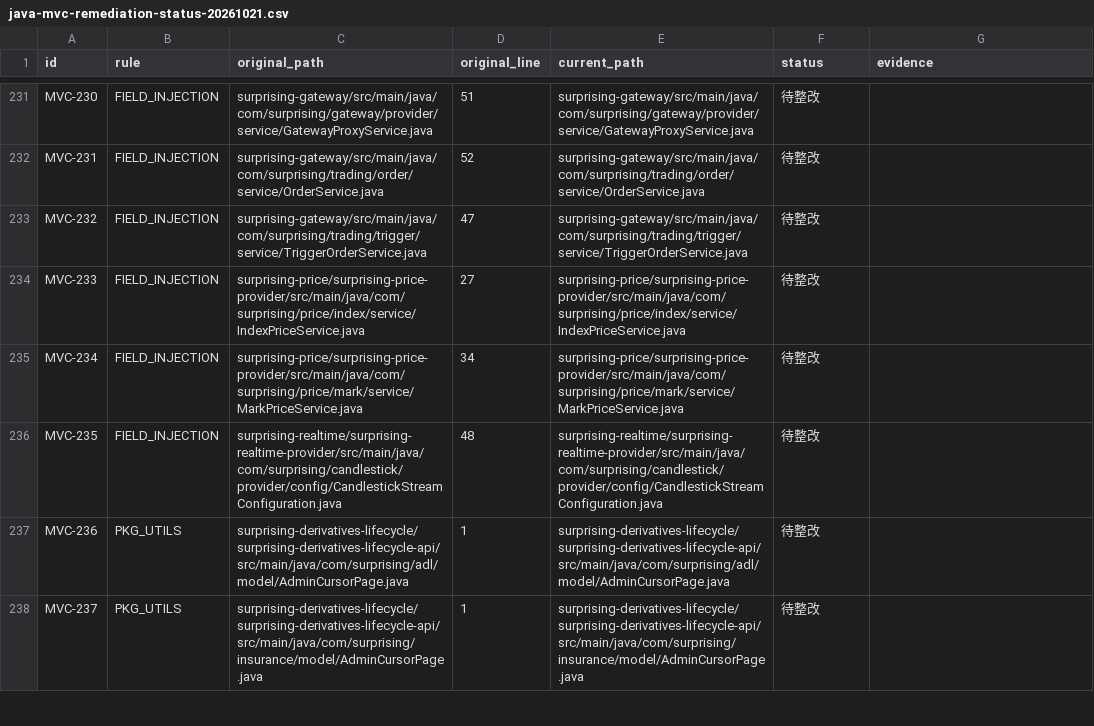
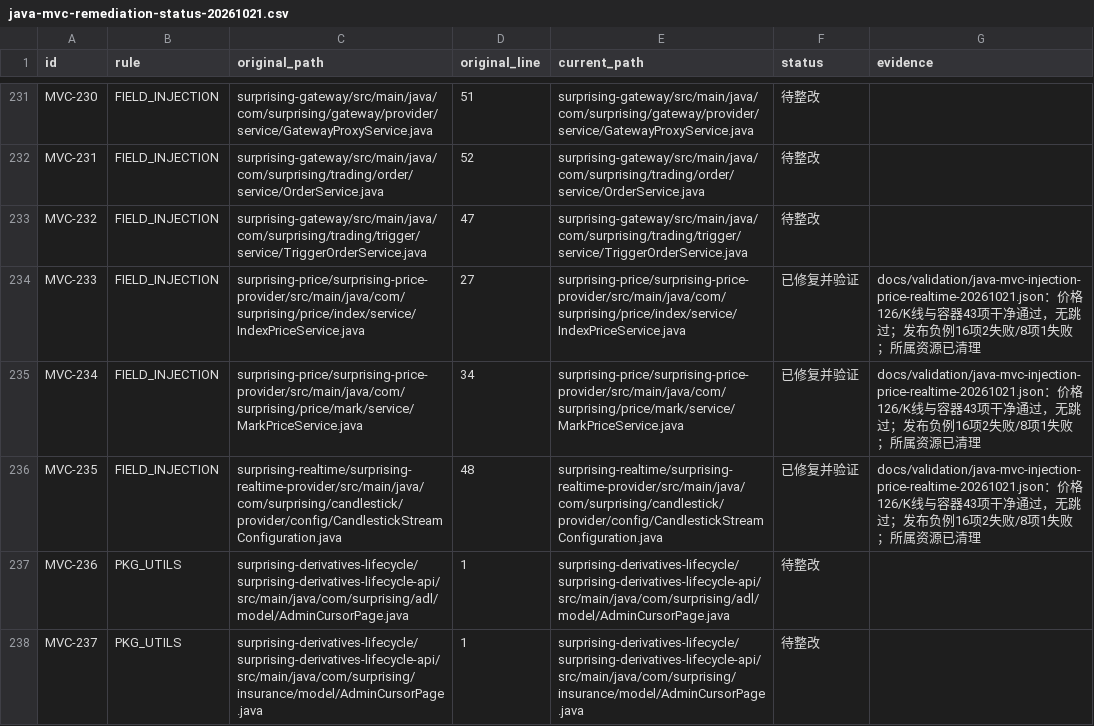
Before and after one commit to lilaizhencn/surprising-ex, a CSV file: docs/audit/java-mvc-remediation-status-20261021.csv, drawn as a sheet; only a part is shown, gaps mark what is left out.

Commit message:
refactor(price): inject realtime and publication dependencies explicitly

```diff
--- a/docs/audit/java-mvc-remediation-status-20261021.csv
+++ b/docs/audit/java-mvc-remediation-status-20261021.csv
@@ -233,5 +233,5 @@ MVC-231,FIELD_INJECTION,surprising-gateway/src/main/java/com/surprising/trading/
 MVC-232,FIELD_INJECTION,surprising-gateway/src/main/java/com/surprising/trading/trigger/service/TriggerOrderService.java,47,surprising-gateway/src/main/java/com/surprising/trading/trigger/service/TriggerOrderService.java,待整改,
-MVC-233,FIELD_INJECTION,surprising-price/surprising-price-provider/src/main/java/com/surprising/price/index/service/IndexPriceService.java,27,surprising-price/surprising-price-provider/src/main/java/com/surprising/price/index/service/IndexPriceService.java,待整改,
-MVC-234,FIELD_INJECTION,surprising-price/surprising-price-provider/src/main/java/com/surprising/price/mark/service/MarkPriceService.java,34,surprising-price/surprising-price-provider/src/main/java/com/surprising/price/mark/service/MarkPriceService.java,待整改,
-MVC-235,FIELD_INJECTION,surprising-realtime/surprising-realtime-provider/src/main/java/com/surprising/candlestick/provider/config/CandlestickStreamConfiguration.java,48,surprising-realtime/surprising-realtime-provider/src/main/java/com/surprising/candlestick/provider/config/CandlestickStreamConfiguration.java,待整改,
+MVC-233,FIELD_INJECTION,surprising-price/surprising-price-provider/src/main/java/com/surprising/price/index/service/IndexPriceService.java,27,surprising-price/surprising-price-provider/src/main/java/com/surprising/price/index/service/IndexPriceService.java,已修复并验证,docs/validation/java-mvc-injection-price-realtime-20261021.json：价格126/K线与容器43项干净通过，无跳过；发布负例16项2失败/8项1失败；所属资源已清理
+MVC-234,FIELD_INJECTION,surprising-price/surprising-price-provider/src/main/java/com/surprising/price/mark/service/MarkPriceService.java,34,surprising-price/surprising-price-provider/src/main/java/com/surprising/price/mark/service/MarkPriceService.java,已修复并验证,docs/validation/java-mvc-injection-price-realtime-20261021.json：价格126/K线与容器43项干净通过，无跳过；发布负例16项2失败/8项1失败；所属资源已清理
+MVC-235,FIELD_INJECTION,surprising-realtime/surprising-realtime-provider/src/main/java/com/surprising/candlestick/provider/config/CandlestickStreamConfiguration.java,48,surprising-realtime/surprising-realtime-provider/src/main/java/com/surprising/candlestick/provider/config/CandlestickStreamConfiguration.java,已修复并验证,docs/validation/java-mvc-injection-price-realtime-20261021.json：价格126/K线与容器43项干净通过，无跳过；发布负例16项2失败/8项1失败；所属资源已清理
 MVC-236,PKG_UTILS,surprising-derivatives-lifecycle/surprising-derivatives-lifecycle-api/src/main/java/com/surprising/adl/model/AdminCursorPage.java,1,surprising-derivatives-lifecycle/surprising-derivatives-lifecycle-api/src/main/java/com/surprising/adl/model/AdminCursorPage.java,待整改,
```
Also changed, not shown: 11 other files.
